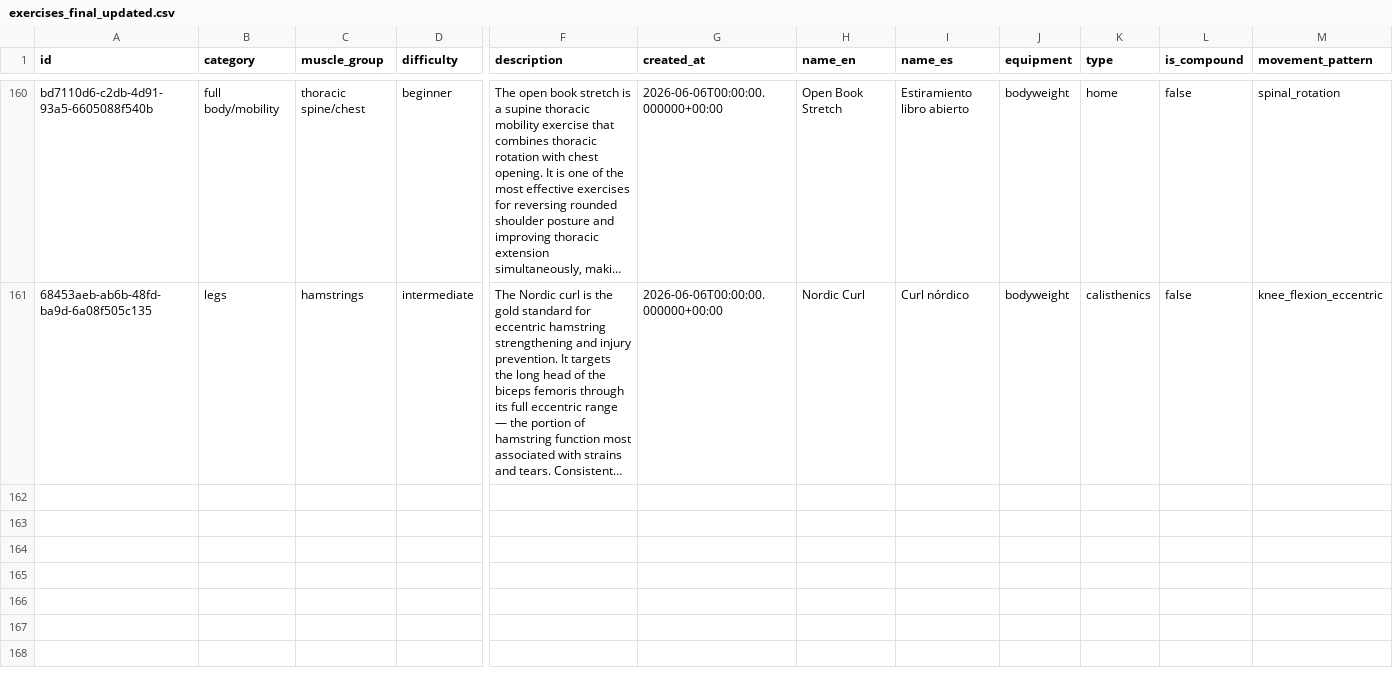
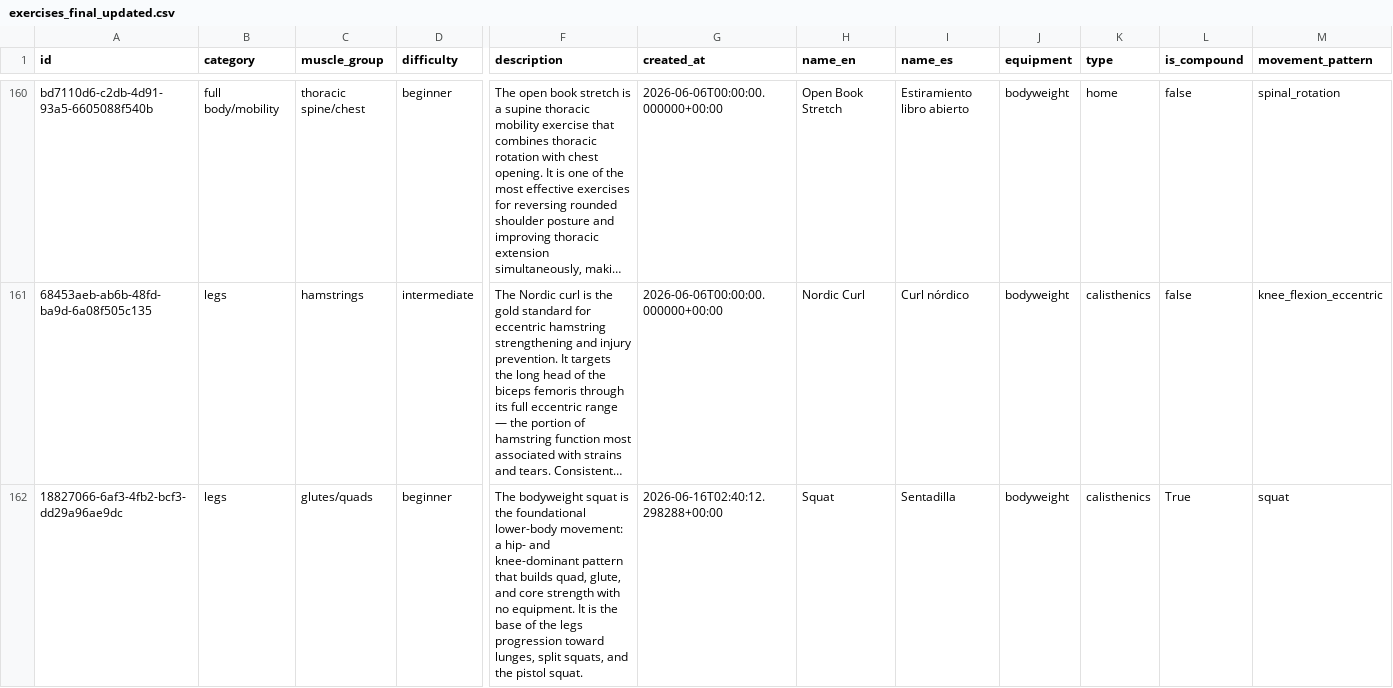
Before and after one commit to Tempest9805/gym-flow-app, a CSV file: assets/exercises_final_updated.csv, drawn as a sheet; only a part is shown, gaps mark what is left out; long unchanged cells end in …; rows hold the shown columns only; the diff names each change by its address in the sheet, - before the commit and + after, or states it on an @@ line.

```diff
--- a/assets/exercises_final_updated.csv
+++ b/assets/exercises_final_updated.csv
+row 162: 18827066-6af3-4fb2-bcf3-dd29a96ae9dc | legs | glutes/quads | beginner | The bodyweight squat is the foundational lower-body movement: a hip- and knee-dominant pattern that builds quad, glute, and core strength with no equipment. It is the base of the legs progression toward lunges, split squats, and the pistol squat. | 2026-06-16T02:40:12.298288+00:00 | Squat | Sentadilla | bodyweight | calisthenics | True | squat
```
